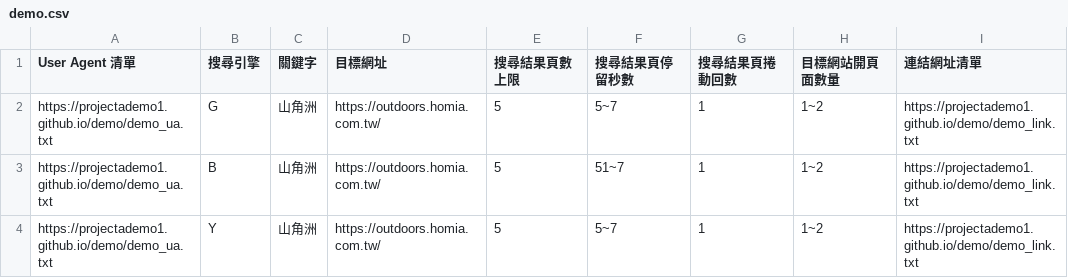
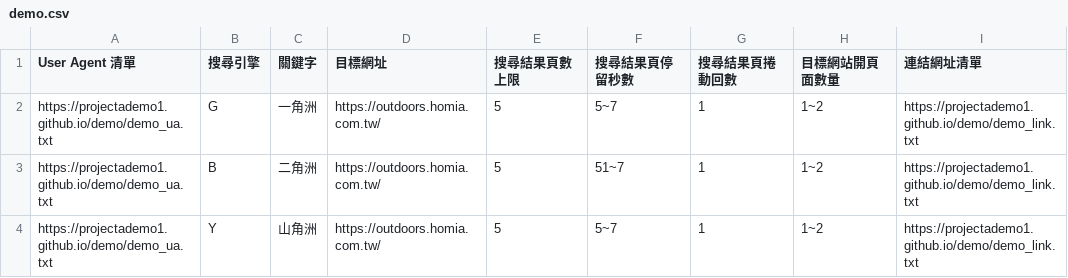
Before and after one commit to projectademo1/demo, a CSV file: demo.csv, drawn as a sheet; only a part is shown; the diff names each change by its address in the sheet, - before the commit and + after, or states it on an @@ line.

Commit message:
Update demo.csv

```diff
--- a/demo.csv
+++ b/demo.csv
-C2 (關鍵字): 山角洲
+C2 (關鍵字): 一角洲
-C3 (關鍵字): 山角洲
+C3 (關鍵字): 二角洲
```
